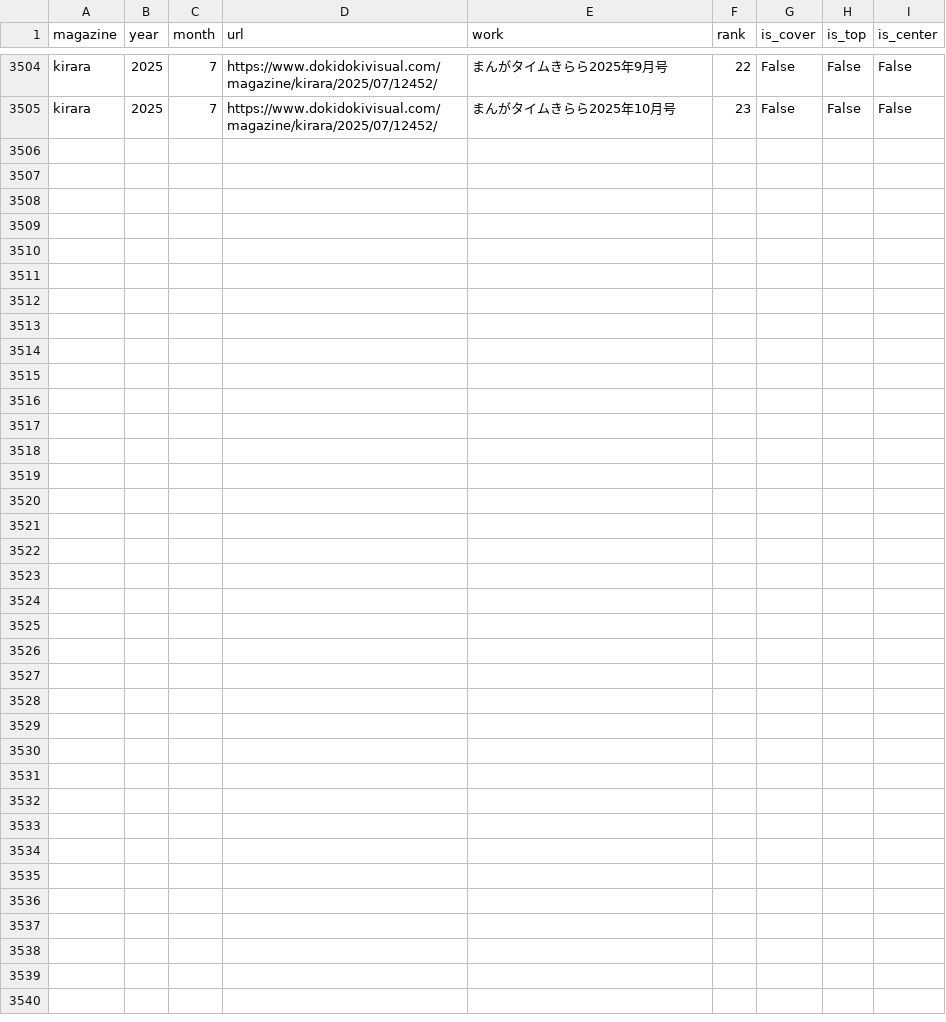
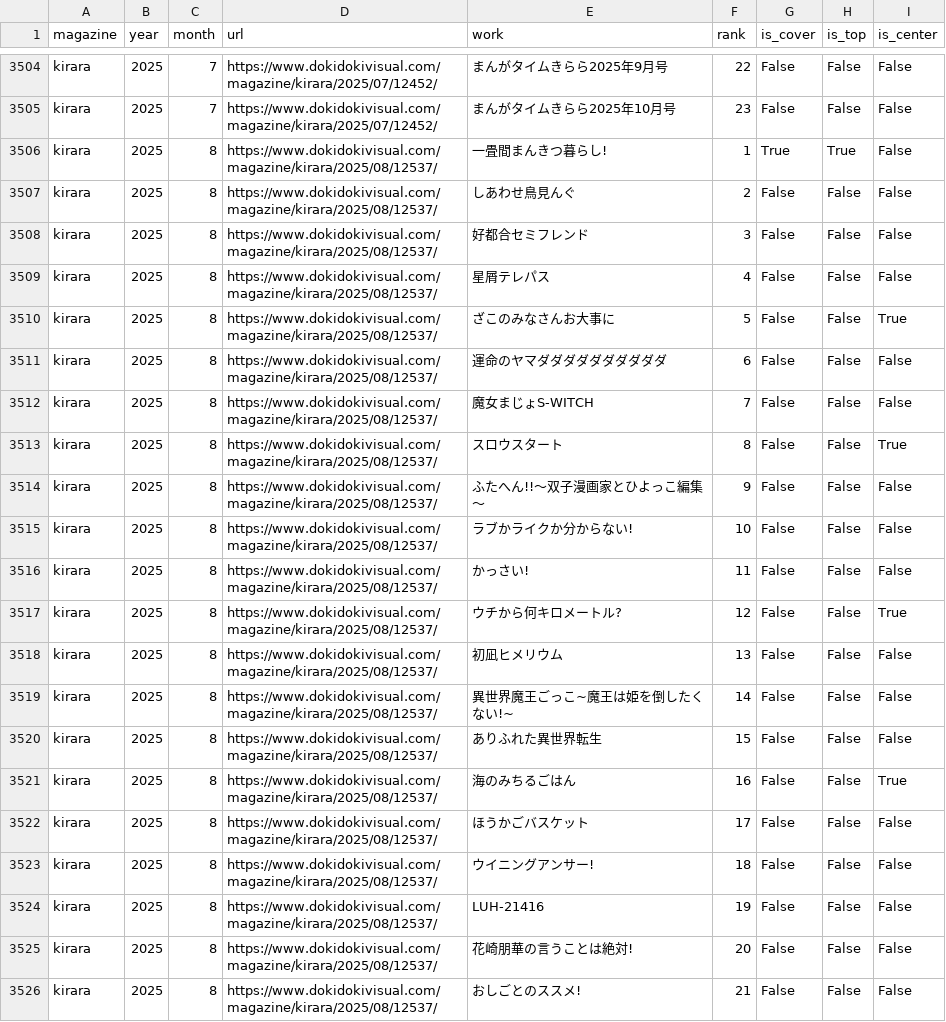
Before and after one commit to tyabannotami/kirara-stats, a CSV file: data/raw/kirara.csv, drawn as a sheet; only a part is shown, gaps mark what is left out; the diff names each change by its address in the sheet, - before the commit and + after, or states it on an @@ line.

Commit message:
chore(ci): monthly scrape & etl

```diff
--- a/data/raw/kirara.csv
+++ b/data/raw/kirara.csv
+row 3506: kirara | 2025 | 8 | https://www.dokidokivisual.com/magazine/kirara/2025/08/12537/ | 一畳間まんきつ暮らし! | 1 | True | True | False
+row 3507: kirara | 2025 | 8 | https://www.dokidokivisual.com/magazine/kirara/2025/08/12537/ | しあわせ鳥見んぐ | 2 | False | False | False
+row 3508: kirara | 2025 | 8 | https://www.dokidokivisual.com/magazine/kirara/2025/08/12537/ | 好都合セミフレンド | 3 | False | False | False
+row 3509: kirara | 2025 | 8 | https://www.dokidokivisual.com/magazine/kirara/2025/08/12537/ | 星屑テレパス | 4 | False | False | False
+row 3510: kirara | 2025 | 8 | https://www.dokidokivisual.com/magazine/kirara/2025/08/12537/ | ざこのみなさんお大事に | 5 | False | False | True
+row 3511: kirara | 2025 | 8 | https://www.dokidokivisual.com/magazine/kirara/2025/08/12537/ | 運命のヤマダダダダダダダダダダ | 6 | False | False | False
+row 3512: kirara | 2025 | 8 | https://www.dokidokivisual.com/magazine/kirara/2025/08/12537/ | 魔女まじょS-WITCH | 7 | False | False | False
+row 3513: kirara | 2025 | 8 | https://www.dokidokivisual.com/magazine/kirara/2025/08/12537/ | スロウスタート | 8 | False | False | True
+row 3514: kirara | 2025 | 8 | https://www.dokidokivisual.com/magazine/kirara/2025/08/12537/ | ふたへん!!〜双子漫画家とひよっこ編集〜 | 9 | False | False | False
+row 3515: kirara | 2025 | 8 | https://www.dokidokivisual.com/magazine/kirara/2025/08/12537/ | ラブかライクか分からない! | 10 | False | False | False
+row 3516: kirara | 2025 | 8 | https://www.dokidokivisual.com/magazine/kirara/2025/08/12537/ | かっさい! | 11 | False | False | False
+row 3517: kirara | 2025 | 8 | https://www.dokidokivisual.com/magazine/kirara/2025/08/12537/ | ウチから何キロメートル? | 12 | False | False | True
+row 3518: kirara | 2025 | 8 | https://www.dokidokivisual.com/magazine/kirara/2025/08/12537/ | 初凪ヒメリウム | 13 | False | False | False
+row 3519: kirara | 2025 | 8 | https://www.dokidokivisual.com/magazine/kirara/2025/08/12537/ | 異世界魔王ごっこ~魔王は姫を倒したくない!~ | 14 | False | False | False
+row 3520: kirara | 2025 | 8 | https://www.dokidokivisual.com/magazine/kirara/2025/08/12537/ | ありふれた異世界転生 | 15 | False | False | False
+row 3521: kirara | 2025 | 8 | https://www.dokidokivisual.com/magazine/kirara/2025/08/12537/ | 海のみちるごはん | 16 | False | False | True
+row 3522: kirara | 2025 | 8 | https://www.dokidokivisual.com/magazine/kirara/2025/08/12537/ | ほうかごバスケット | 17 | False | False | False
+row 3523: kirara | 2025 | 8 | https://www.dokidokivisual.com/magazine/kirara/2025/08/12537/ | ウイニングアンサー! | 18 | False | False | False
+row 3524: kirara | 2025 | 8 | https://www.dokidokivisual.com/magazine/kirara/2025/08/12537/ | LUH-21416 | 19 | False | False | False
+row 3525: kirara | 2025 | 8 | https://www.dokidokivisual.com/magazine/kirara/2025/08/12537/ | 花崎朋華の言うことは絶対! | 20 | False | False | False
+row 3526: kirara | 2025 | 8 | https://www.dokidokivisual.com/magazine/kirara/2025/08/12537/ | おしごとのススメ! | 21 | False | False | False
```
Also changed, not shown: data/raw/kirara-carat.csv, tools/kirara_issue_urls.csv, 1 other file.
